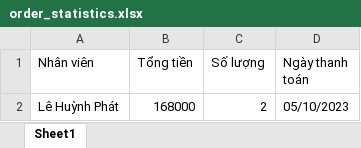
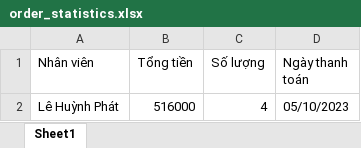
Before and after one commit to CNPM-GroceryStore/CNPM_V2, an Excel workbook: Excel/order_statistics.xlsx, sheet Sheet1, drawn as a sheet; values as stored, in another font and other column widths than the file's, no borders; the diff names each change by its address in the sheet, - before the commit and + after, or states it on an @@ line.

Commit message:
fix bug thanh toan

```diff
--- a/Excel/order_statistics.xlsx (sheet Sheet1)
+++ b/Excel/order_statistics.xlsx (sheet Sheet1)
-B2 (Tổng tiền): 168000
+B2 (Tổng tiền): 516000
-C2 (Số lượng): 2
+C2 (Số lượng): 4
```
Also changed, not shown: 4 other files.
